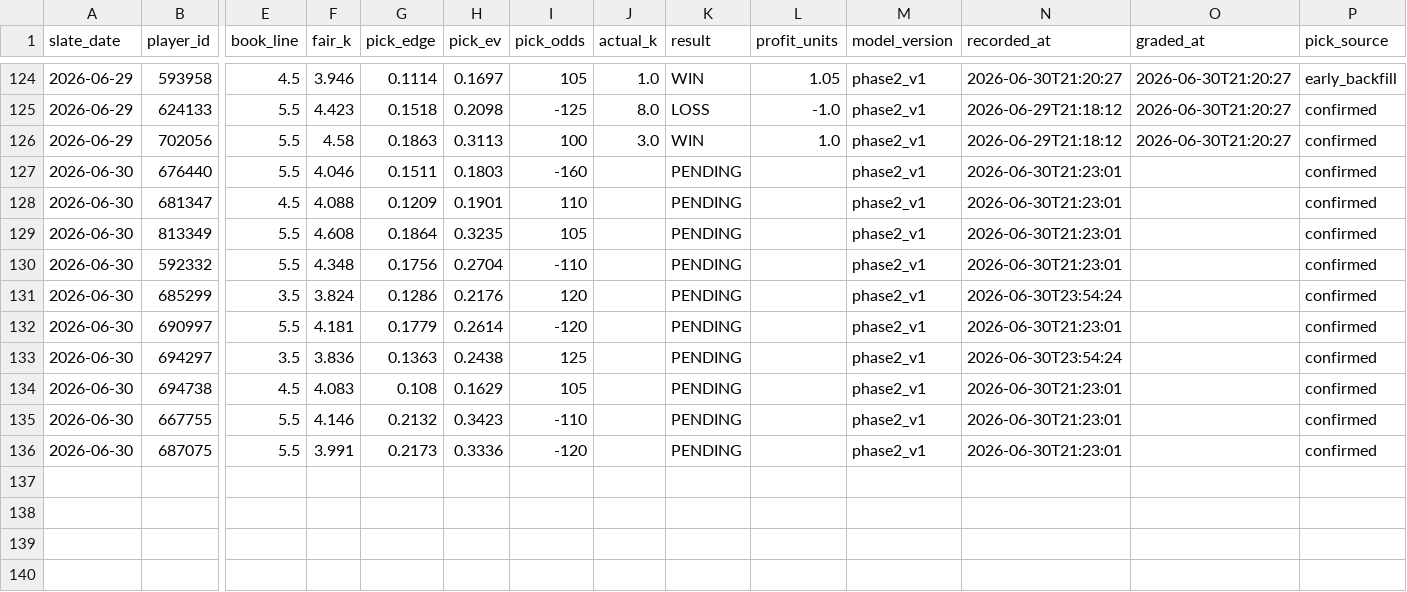
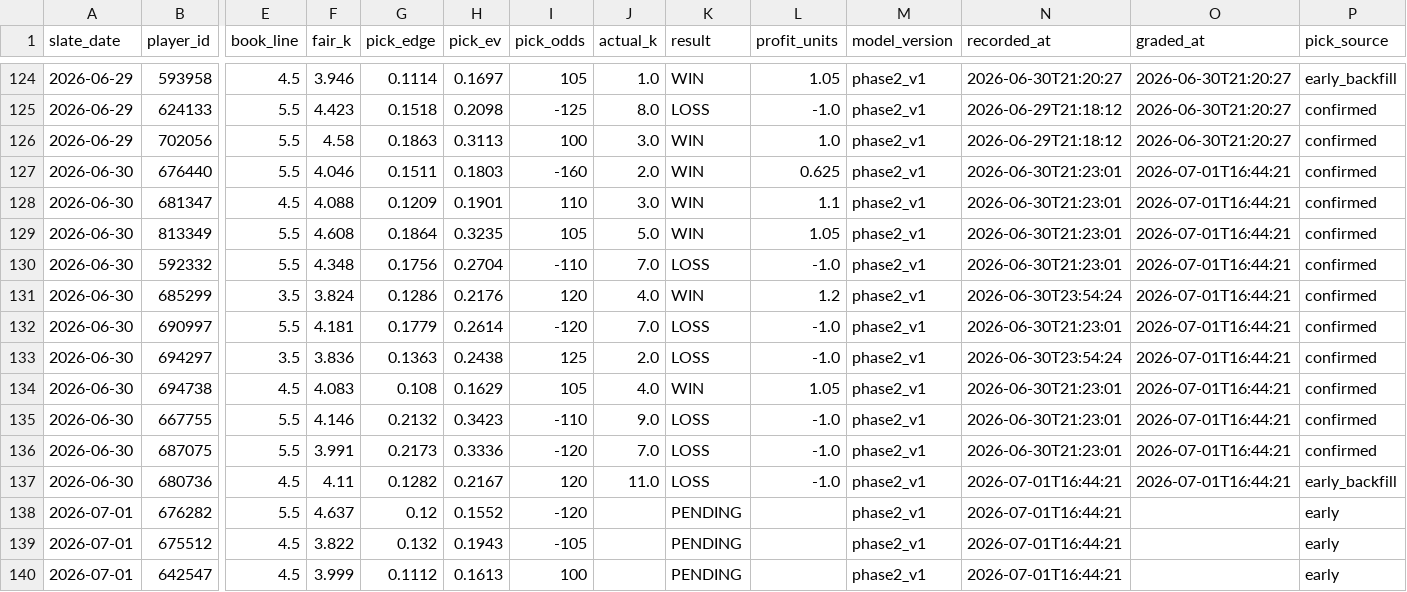
Before and after one commit to mattkreitzer1/Strikeout-Props, a CSV file: data/tracker/ledger.csv, drawn as a sheet; only a part is shown, gaps mark what is left out; rows hold the shown columns only; the diff names each change by its address in the sheet, - before the commit and + after, or states it on an @@ line.

```diff
--- a/data/tracker/ledger.csv
+++ b/data/tracker/ledger.csv
-J127 (actual_k): (empty)
+J127 (actual_k): 2.0
-K127:K129 (result): PENDING
+K127:K129 (result): WIN
-L127 (profit_units): (empty)
+L127 (profit_units): 0.625
-O127:O136 (graded_at): (empty)
+O127:O136 (graded_at): 2026-07-01T16:44:21
-J128 (actual_k): (empty)
+J128 (actual_k): 3.0
-L128 (profit_units): (empty)
+L128 (profit_units): 1.1
-J129 (actual_k): (empty)
+J129 (actual_k): 5.0
-L129 (profit_units): (empty)
+L129 (profit_units): 1.05
-J130 (actual_k): (empty)
+J130 (actual_k): 7.0
-K130 (result): PENDING
+K130 (result): LOSS
-L130 (profit_units): (empty)
+L130 (profit_units): -1.0
-J131 (actual_k): (empty)
+J131 (actual_k): 4.0
-K131 (result): PENDING
+K131 (result): WIN
-L131 (profit_units): (empty)
+L131 (profit_units): 1.2
-J132 (actual_k): (empty)
+J132 (actual_k): 7.0
-K132:K133 (result): PENDING
+K132:K133 (result): LOSS
-L132:L133 (profit_units): (empty)
+L132:L133 (profit_units): -1.0
-J133 (actual_k): (empty)
+J133 (actual_k): 2.0
-J134 (actual_k): (empty)
+J134 (actual_k): 4.0
-K134 (result): PENDING
+K134 (result): WIN
-L134 (profit_units): (empty)
+L134 (profit_units): 1.05
-J135 (actual_k): (empty)
+J135 (actual_k): 9.0
-K135:K136 (result): PENDING
+K135:K136 (result): LOSS
-L135:L136 (profit_units): (empty)
+L135:L136 (profit_units): -1.0
-J136 (actual_k): (empty)
+J136 (actual_k): 7.0
+row 137: 2026-06-30 | 680736 | 4.5 | 4.11 | 0.1282 | 0.2167 | 120 | 11.0 | LOSS | -1.0 | phase2_v1 | 2026-07-01T16:44:21 | 2026-07-01T16:44:21 | early_backfill
+row 138: 2026-07-01 | 676282 | 5.5 | 4.637 | 0.12 | 0.1552 | -120 |  | PENDING |  | phase2_v1 | 2026-07-01T16:44:21 |  | early
+row 139: 2026-07-01 | 675512 | 4.5 | 3.822 | 0.132 | 0.1943 | -105 |  | PENDING |  | phase2_v1 | 2026-07-01T16:44:21 |  | early
+row 140: 2026-07-01 | 642547 | 4.5 | 3.999 | 0.1112 | 0.1613 | 100 |  | PENDING |  | phase2_v1 | 2026-07-01T16:44:21 |  | early
```
Also changed, not shown: data/tracker/daily_rollup.csv, data/tracker/ev_rollup.csv, 3 other files.
